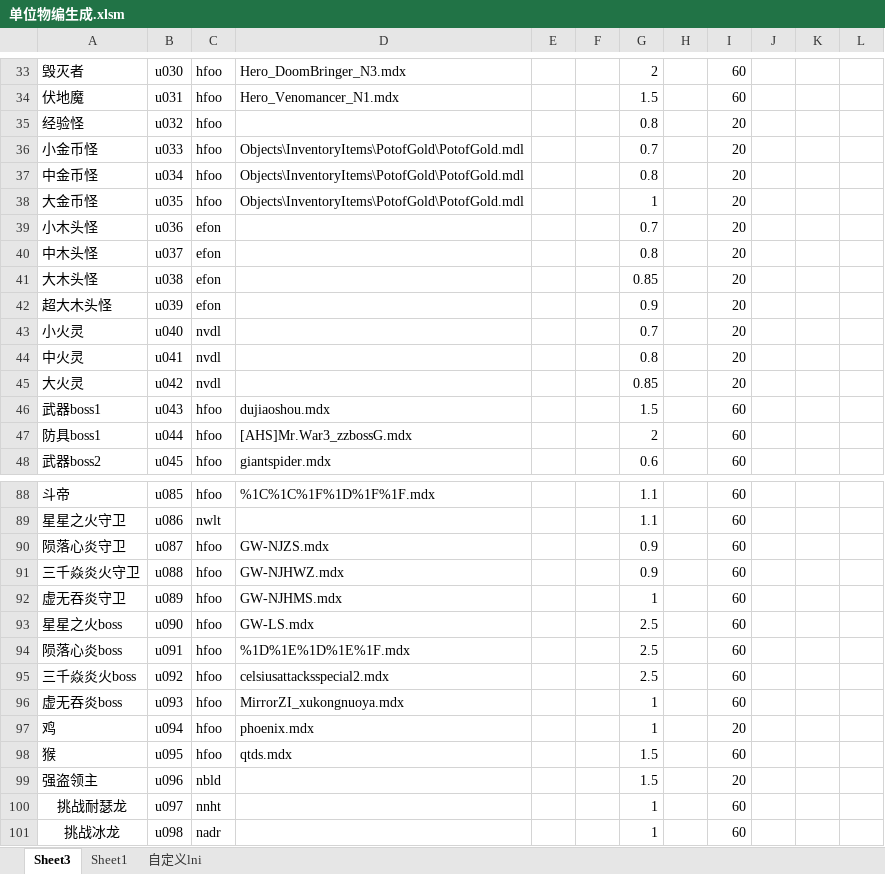
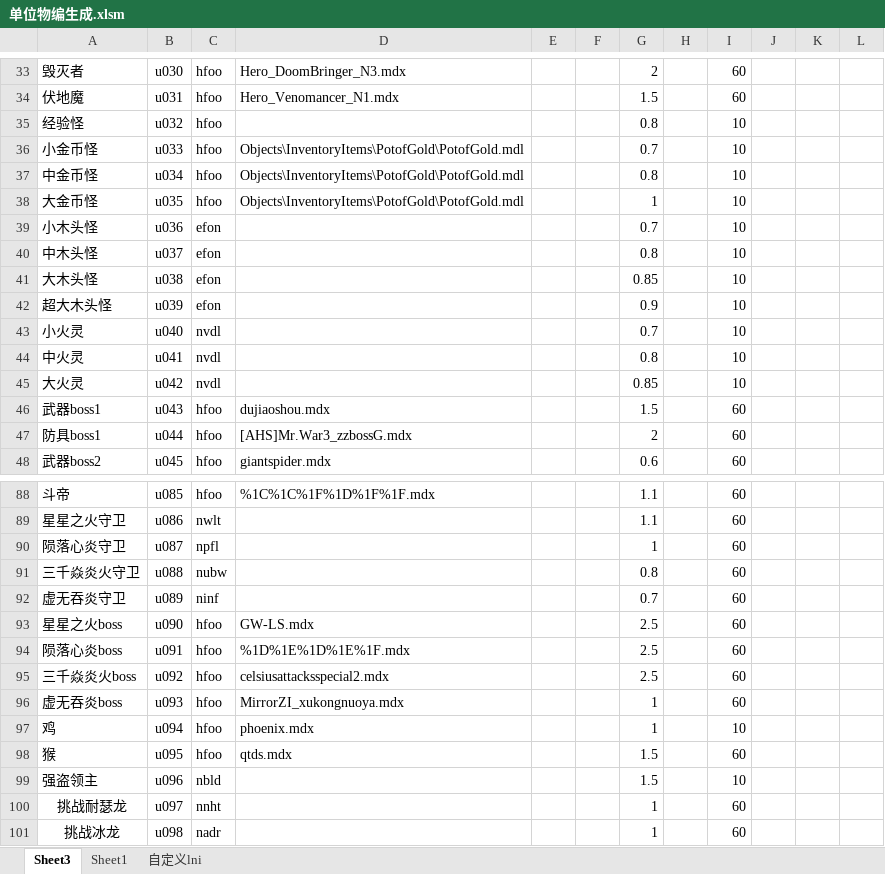
Before and after one commit to jeffworkflow/muban_defence, an Excel workbook: map/table/单位物编生成.xlsm, sheet Sheet3, drawn as a sheet; only a part is shown, gaps mark what is left out; values as stored, in another font and other column widths than the file's, no borders; charts and pictures and conditional formats not drawn; the diff covers the shown part only; the diff names each change by its address in the sheet, - before the commit and + after, or states it on an @@ line.

```diff
--- a/map/table/单位物编生成.xlsm (sheet Sheet3)
+++ b/map/table/单位物编生成.xlsm (sheet Sheet3)
-I35:I45: 20
+I35:I45: 10
-C90: hfoo
+C90: npfl
-D90: GW-NJZS.mdx
+D90: (empty)
-G90: 0.9
+G90: 1
-C91: hfoo
+C91: nubw
-D91: GW-NJHWZ.mdx
+D91: (empty)
-G91: 0.9
+G91: 0.8
-C92: hfoo
+C92: ninf
-D92: GW-NJHMS.mdx
+D92: (empty)
-G92: 1
+G92: 0.7
-I97: 20
+I97: 10
-I99: 20
+I99: 10
```
Also changed, not shown: 29 edited cells elsewhere in this sheet, 21 other files.
